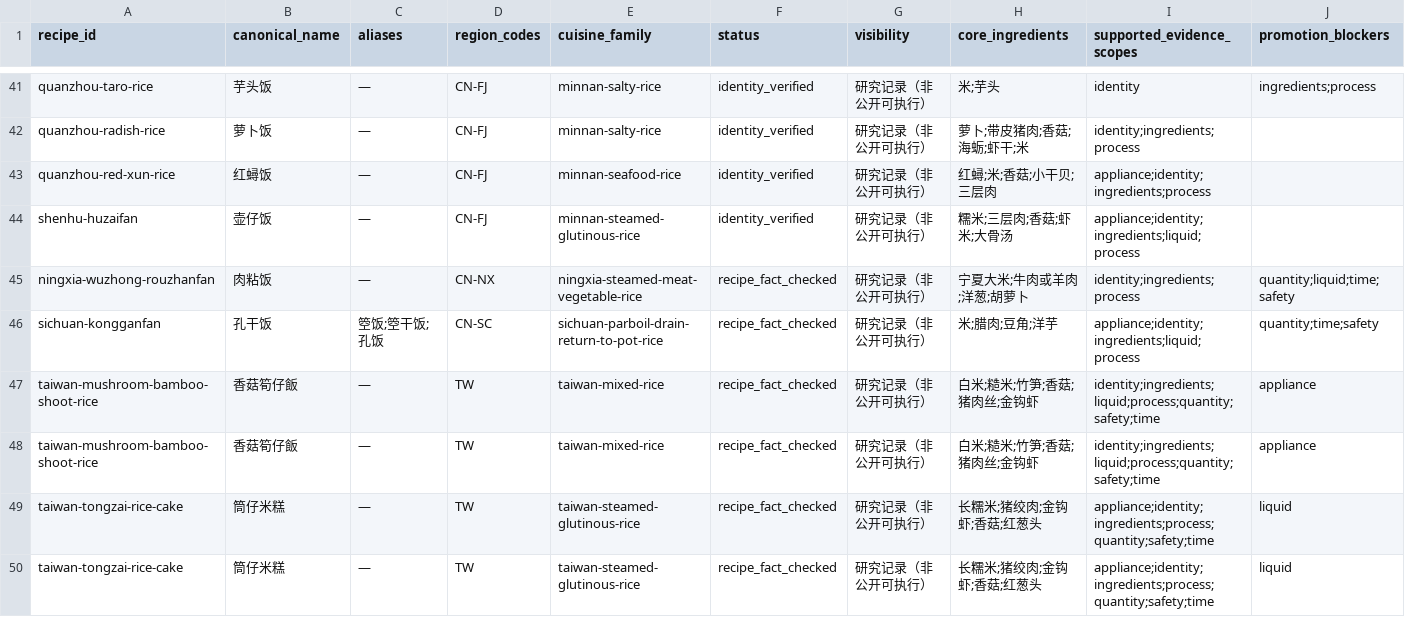
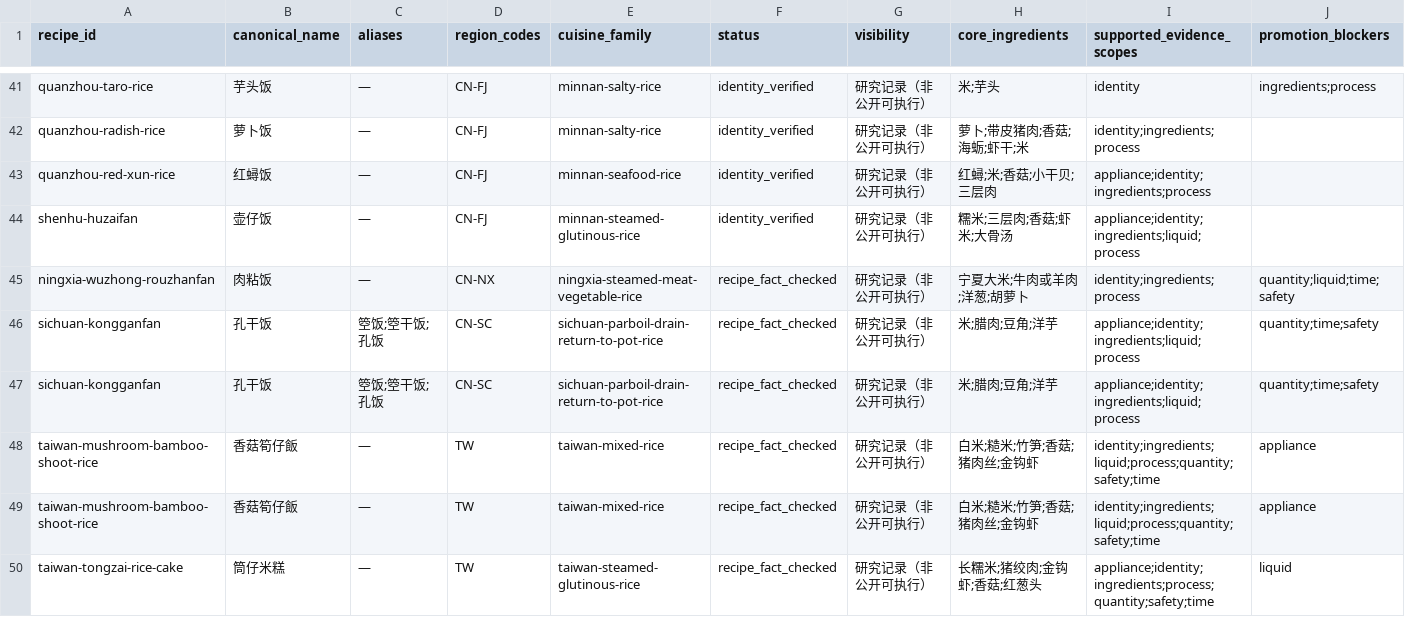
Before and after one commit to liuyuxin01210725-debug/yiguochu, a CSV file: docs/source-backed-one-pot-recipes.csv, drawn as a sheet; only a part is shown, gaps mark what is left out; the shorter side is filled out with more unchanged rows; rows hold the shown columns only; the diff names each change by its address in the sheet, - before the commit and + after, or states it on an @@ line.

Commit message:
data: structure source-backed Kongganfan process

```diff
--- a/docs/source-backed-one-pot-recipes.csv
+++ b/docs/source-backed-one-pot-recipes.csv
+row 47: sichuan-kongganfan | 孔干饭 | 箜饭;箜干饭;孔饭 | CN-SC | sichuan-parboil-drain-return-to-pot-rice | recipe_fact_checked | 研究记录（非公开可执行） | 米;腊肉;豆角;洋芋 | appliance;identity;ingredients;liquid;process | quantity;time;safety
```
Also changed, not shown: 3 other files.
